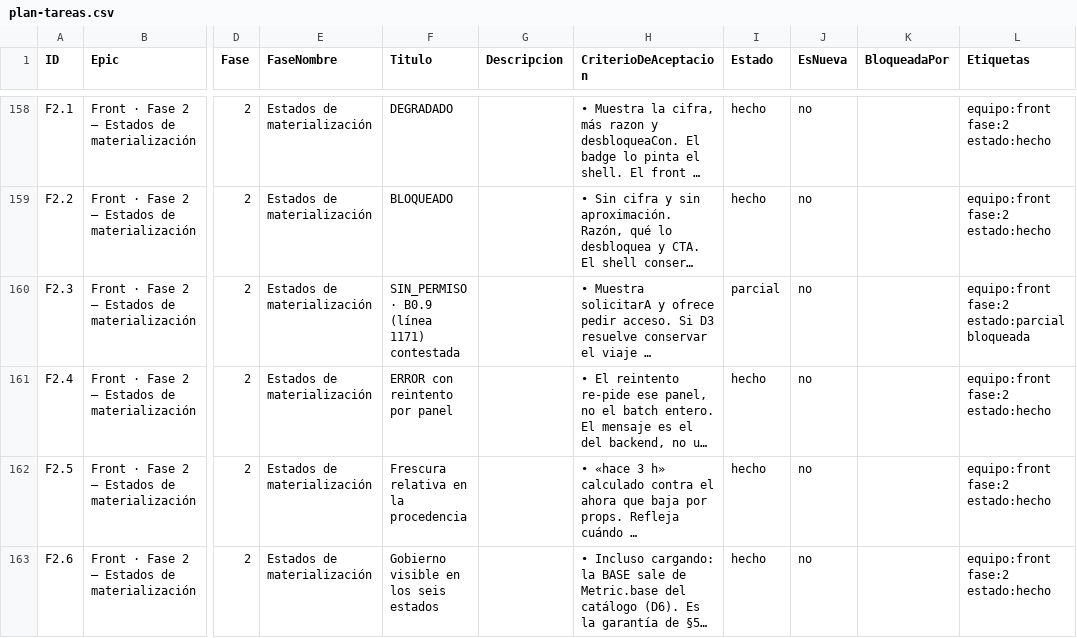
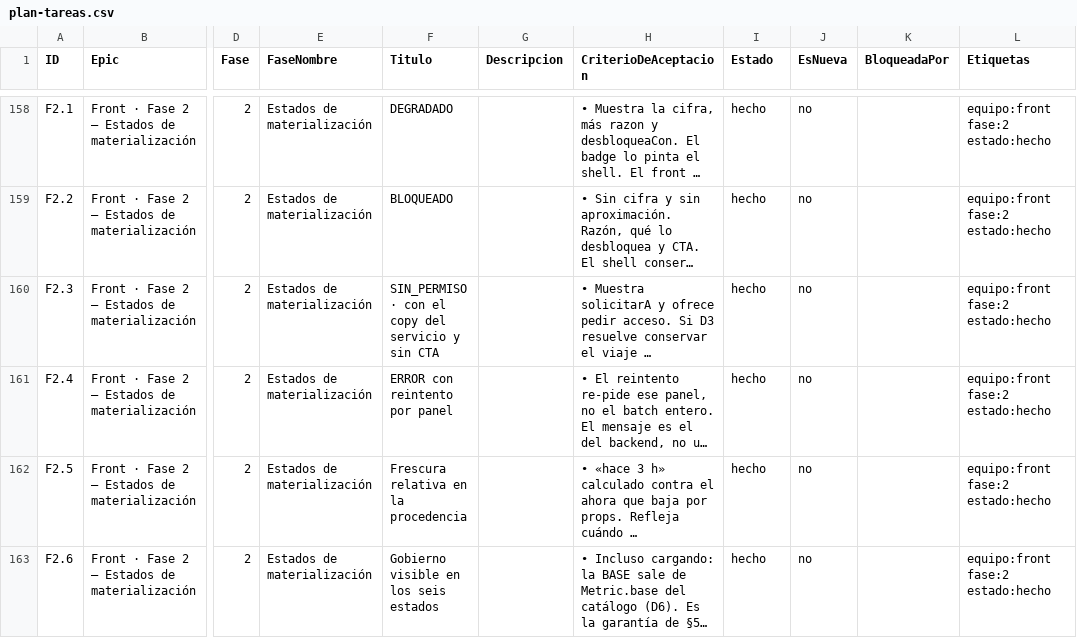
Before and after one commit to gerardoriarte-bt/synapse_dashboard, a CSV file: plan-tareas.csv, drawn as a sheet; only a part is shown, gaps mark what is left out; long unchanged cells end in …; the diff names each change by its address in the sheet, - before the commit and + after, or states it on an @@ line.

```diff
--- a/plan-tareas.csv
+++ b/plan-tareas.csv
-F160 (Titulo): SIN_PERMISO · B0.9 (línea 1171) contestada
+F160 (Titulo): SIN_PERMISO · con el copy del servicio y sin CTA
-I160 (Estado): parcial
+I160 (Estado): hecho
-L160 (Etiquetas): equipo:front fase:2 estado:parcial bloqueada
+L160 (Etiquetas): equipo:front fase:2 estado:hecho
```
Also changed, not shown: 11 other files.
